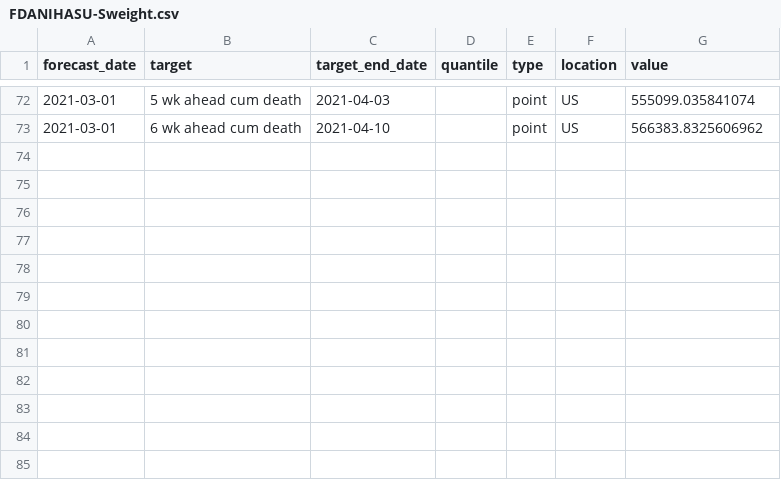
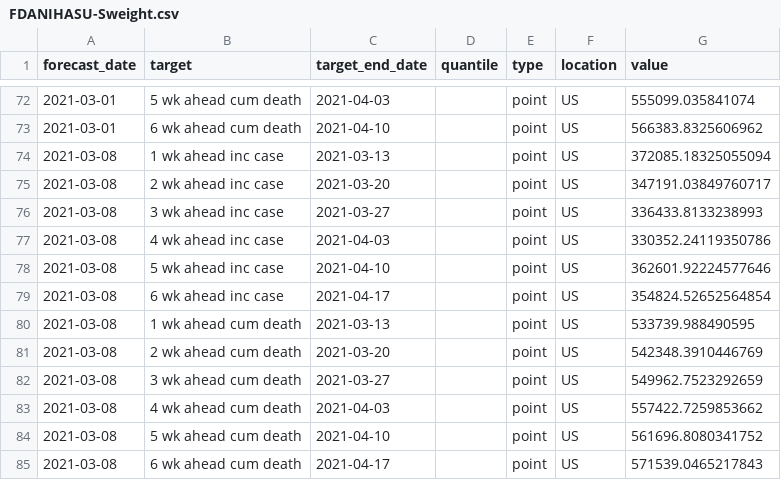
Before and after one commit to GTIdeas2020REU/covid-19-data, a CSV file: forecasts_processed/point/FDANIHASU-Sweight.csv, drawn as a sheet; only a part is shown, gaps mark what is left out; the diff names each change by its address in the sheet, - before the commit and + after, or states it on an @@ line.

```diff
--- a/forecasts_processed/point/FDANIHASU-Sweight.csv
+++ b/forecasts_processed/point/FDANIHASU-Sweight.csv
+row 74: 2021-03-08 | 1 wk ahead inc case | 2021-03-13 |  | point | US | 372085.18325055094
+row 75: 2021-03-08 | 2 wk ahead inc case | 2021-03-20 |  | point | US | 347191.03849760717
+row 76: 2021-03-08 | 3 wk ahead inc case | 2021-03-27 |  | point | US | 336433.8133238993
+row 77: 2021-03-08 | 4 wk ahead inc case | 2021-04-03 |  | point | US | 330352.24119350786
+row 78: 2021-03-08 | 5 wk ahead inc case | 2021-04-10 |  | point | US | 362601.92224577646
+row 79: 2021-03-08 | 6 wk ahead inc case | 2021-04-17 |  | point | US | 354824.52652564854
+row 80: 2021-03-08 | 1 wk ahead cum death | 2021-03-13 |  | point | US | 533739.988490595
+row 81: 2021-03-08 | 2 wk ahead cum death | 2021-03-20 |  | point | US | 542348.3910446769
+row 82: 2021-03-08 | 3 wk ahead cum death | 2021-03-27 |  | point | US | 549962.7523292659
+row 83: 2021-03-08 | 4 wk ahead cum death | 2021-04-03 |  | point | US | 557422.7259853662
+row 84: 2021-03-08 | 5 wk ahead cum death | 2021-04-10 |  | point | US | 561696.8080341752
+row 85: 2021-03-08 | 6 wk ahead cum death | 2021-04-17 |  | point | US | 571539.0465217843
```
Also changed, not shown: forecasts_processed/point/GT_CHHS-COVID19.csv, forecasts_processed/point/IBF-TimeSeries.csv, 29 other files.
